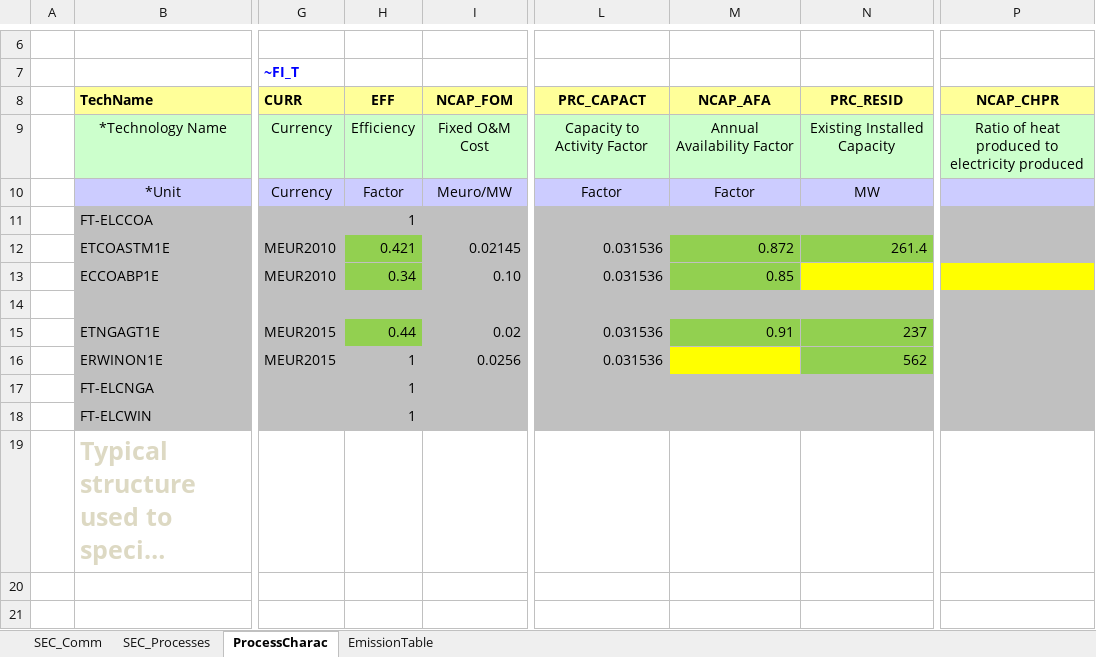
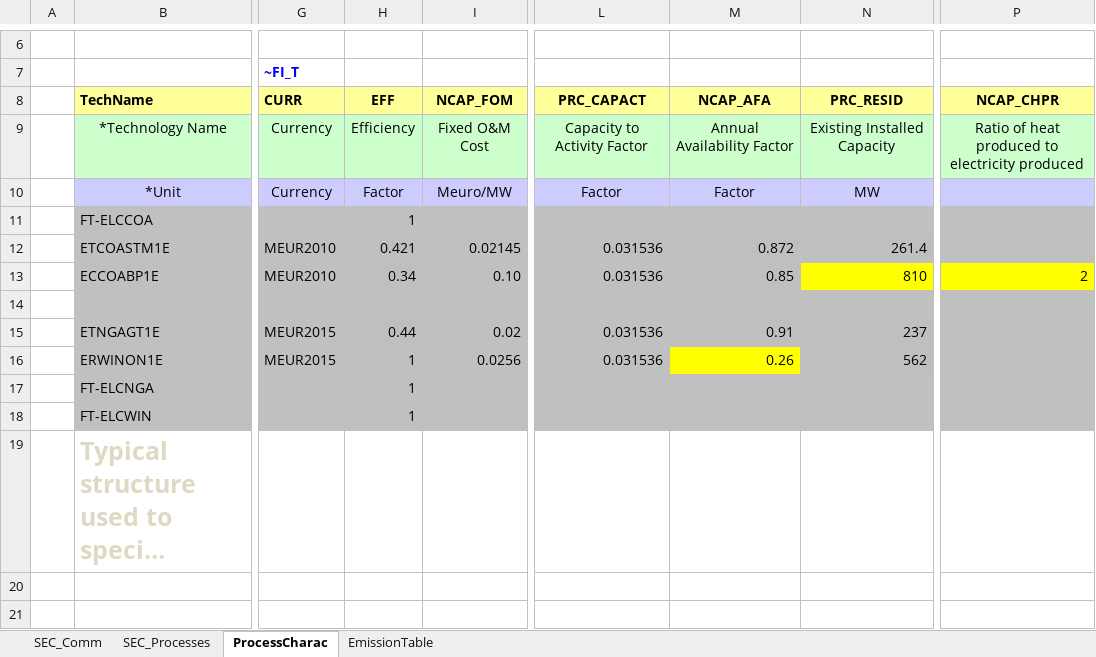
Before and after one commit to olejandro/times-shire, an Excel workbook: VT_SHR_ELC_V01.xlsx, sheet ProcessCharac, drawn as a sheet; only a part is shown, gaps mark what is left out; long unchanged cells end in …; values as stored, in another font and other column widths than the file's, no borders; the diff names each change by its address in the sheet, - before the commit and + after, or states it on an @@ line.

```diff
--- a/VT_SHR_ELC_V01.xlsx (sheet ProcessCharac)
+++ b/VT_SHR_ELC_V01.xlsx (sheet ProcessCharac)
-H12:H13 fill: #92D050
+H12:H13 fill: #BFBFBF
-M12:N12 fill: #92D050
+M12:N12 fill: #BFBFBF
-M13 fill: #92D050
+M13 fill: #BFBFBF
-N13 (PRC_RESID): (empty)
+N13 (PRC_RESID): 810
-P13 (NCAP_CHPR): (empty)
+P13 (NCAP_CHPR): 2
-H15 fill: #92D050
+H15 fill: #BFBFBF
-M15:N15 fill: #92D050
+M15:N15 fill: #BFBFBF
-M16 (NCAP_AFA): (empty)
+M16 (NCAP_AFA): 0.26
-N16 fill: #92D050
+N16 fill: #BFBFBF
```
Also changed, not shown: VT_SHR_RCI_V01.xlsx, VT_SHR_TRA_V01.xlsx.
